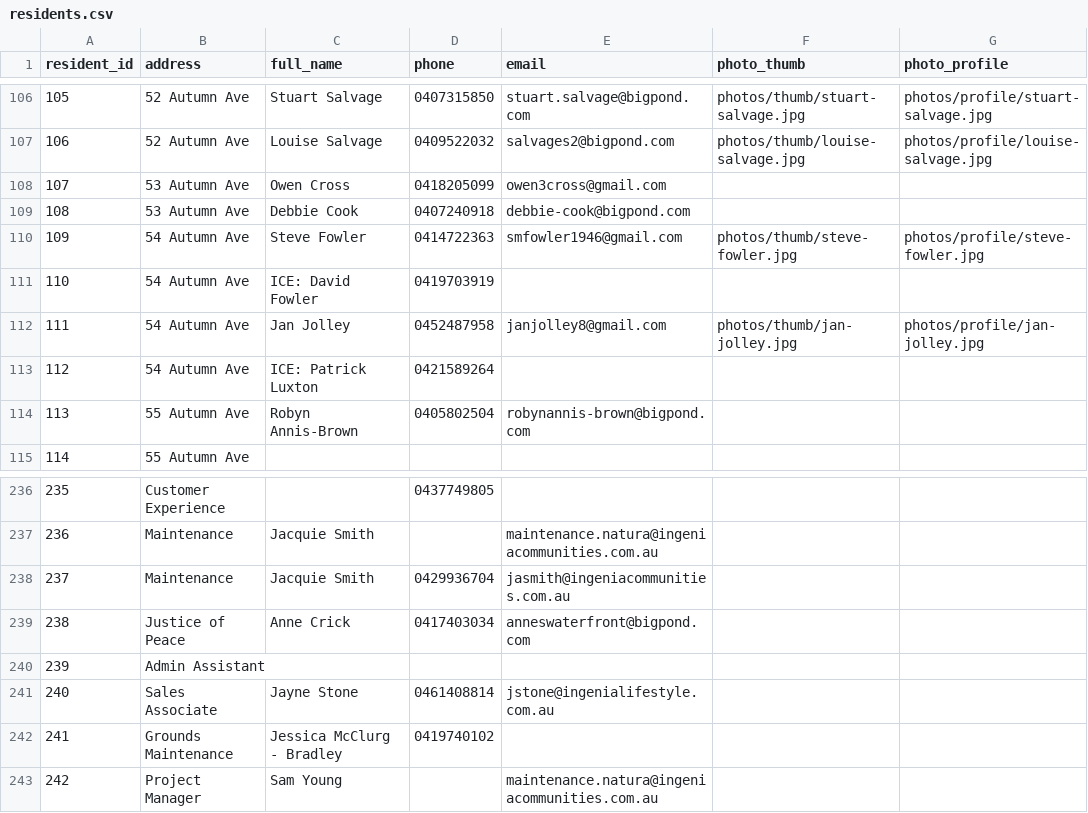
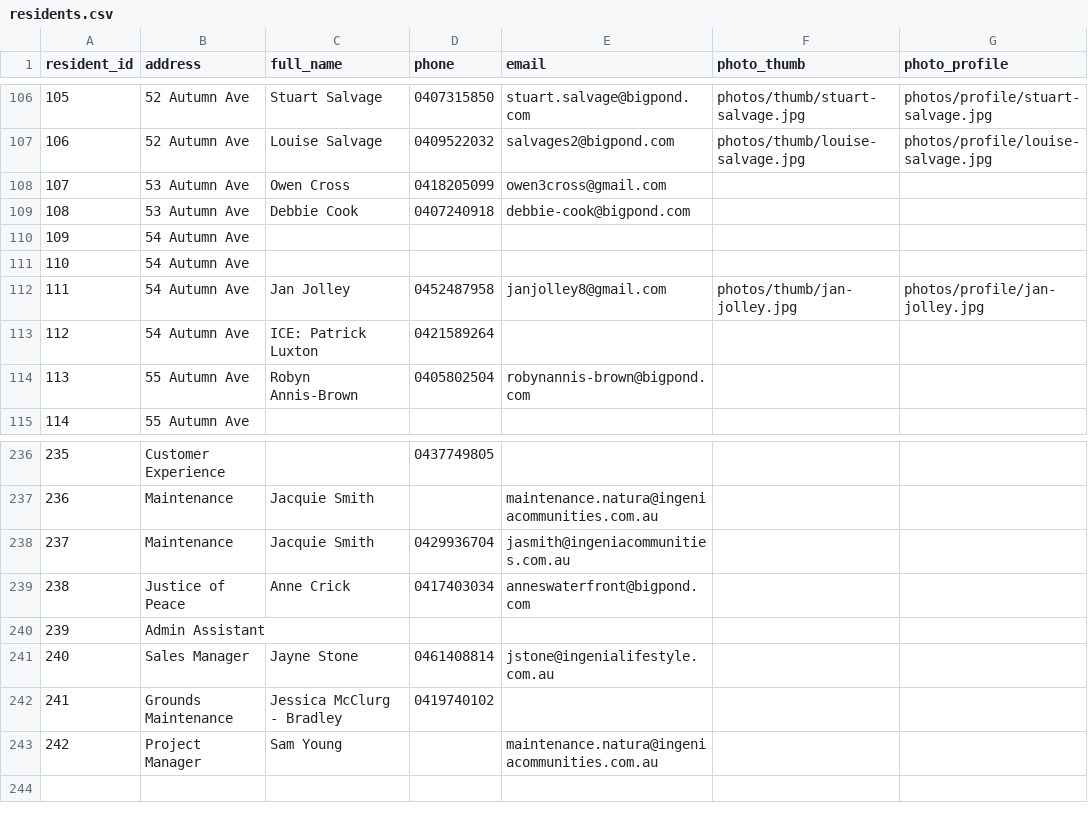
Before and after one commit to BrunoPons2/residents-directory, a CSV file: data/residents.csv, drawn as a sheet; only a part is shown, gaps mark what is left out.

Commit message:
Update residents.csv 2026-05-17 17:44

```diff
--- a/data/residents.csv
+++ b/data/residents.csv
@@ -109,4 +109,4 @@
 108,53 Autumn Ave,Debbie Cook,0407240918,debbie-cook@bigpond.com,,
-109,54 Autumn Ave,Steve Fowler,0414722363,smfowler1946@gmail.com,photos/thumb/steve-fowler.jpg,photos/profile/steve-fowler.jpg
-110,54 Autumn Ave,ICE: David Fowler,0419703919,,,
+109,54 Autumn Ave,,,,,
+110,54 Autumn Ave,,,,,
 111,54 Autumn Ave,Jan Jolley,0452487958,janjolley8@gmail.com,photos/thumb/jan-jolley.jpg,photos/profile/jan-jolley.jpg
@@ -240,3 +240,3 @@
 239,Admin Assistant,,,,,
-240,Sales Associate,Jayne Stone,0461408814,jstone@ingenialifestyle.com.au,,
+240,Sales Manager,Jayne Stone,0461408814,jstone@ingenialifestyle.com.au,,
 241,Grounds Maintenance,Jessica McClurg - Bradley,0419740102,,,
```
